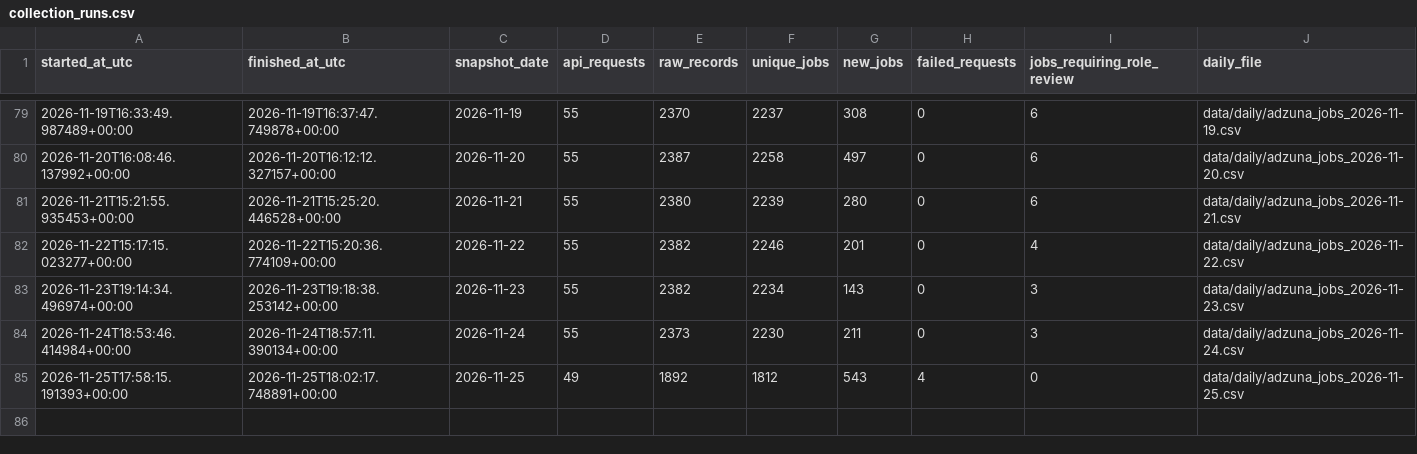
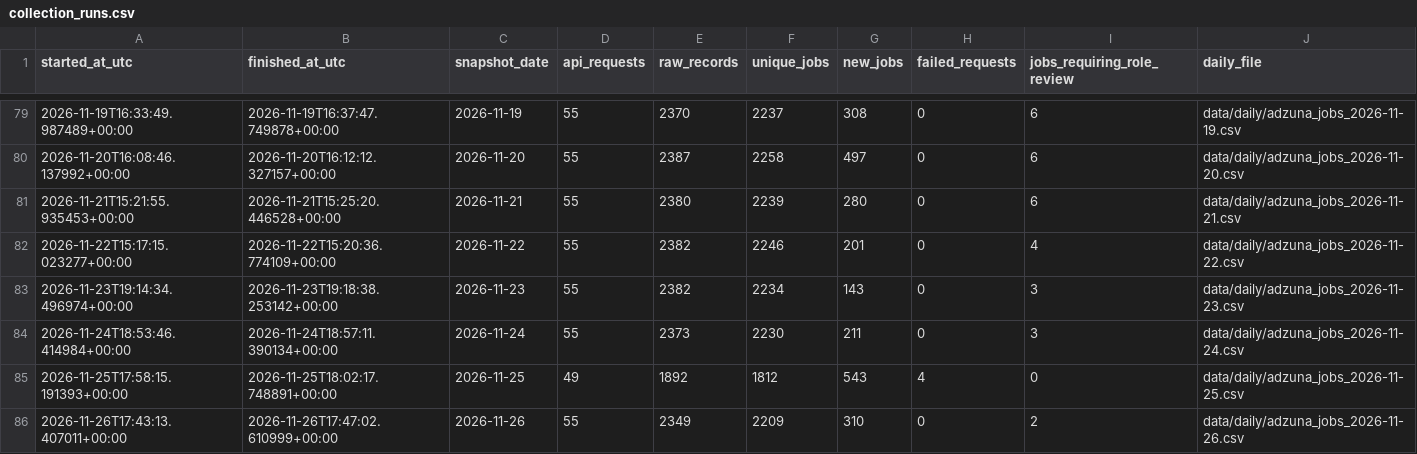
Before and after one commit to italofvaz/european-job-market-analysis, a CSV file: data/logs/collection_runs.csv, drawn as a sheet; only a part is shown, gaps mark what is left out; the diff names each change by its address in the sheet, - before the commit and + after, or states it on an @@ line.

```diff
--- a/data/logs/collection_runs.csv
+++ b/data/logs/collection_runs.csv
+row 86: 2026-11-26T17:43:13.407011+00:00 | 2026-11-26T17:47:02.610999+00:00 | 2026-11-26 | 55 | 2349 | 2209 | 310 | 0 | 2 | data/daily/adzuna_jobs_2026-11-26.csv
```
Also changed, not shown: data/processed/dim_company.csv, data/processed/dim_date.csv, 11 other files.
